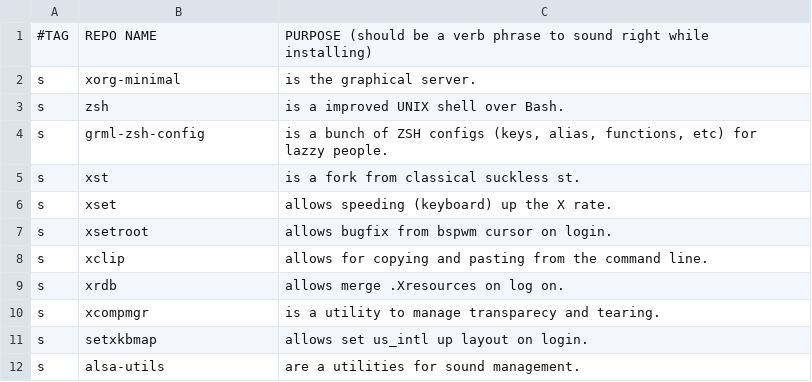
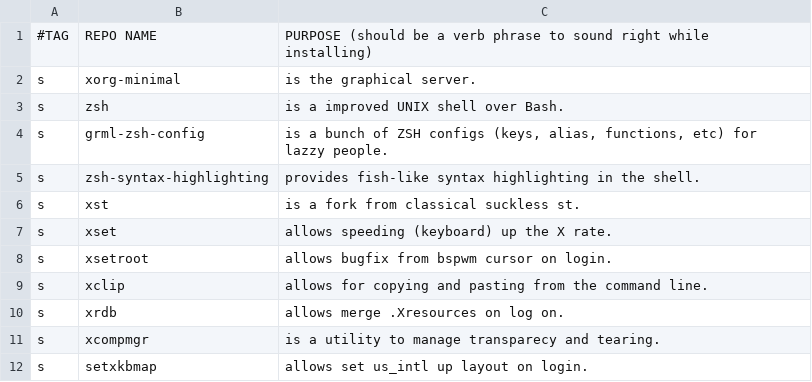
Before and after one commit to marciliocn/.dotfiles, a CSV file: apps.csv, drawn as a sheet; only a part is shown; the shorter side is filled out with more unchanged rows; the diff names each change by its address in the sheet, - before the commit and + after, or states it on an @@ line.

Commit message:
ZSH highlighting and remove install messages

```diff
--- a/apps.csv
+++ b/apps.csv
+row 5: s | zsh-syntax-highlighting | provides fish-like syntax highlighting in the shell.
```
Also changed, not shown: 2 other files.
